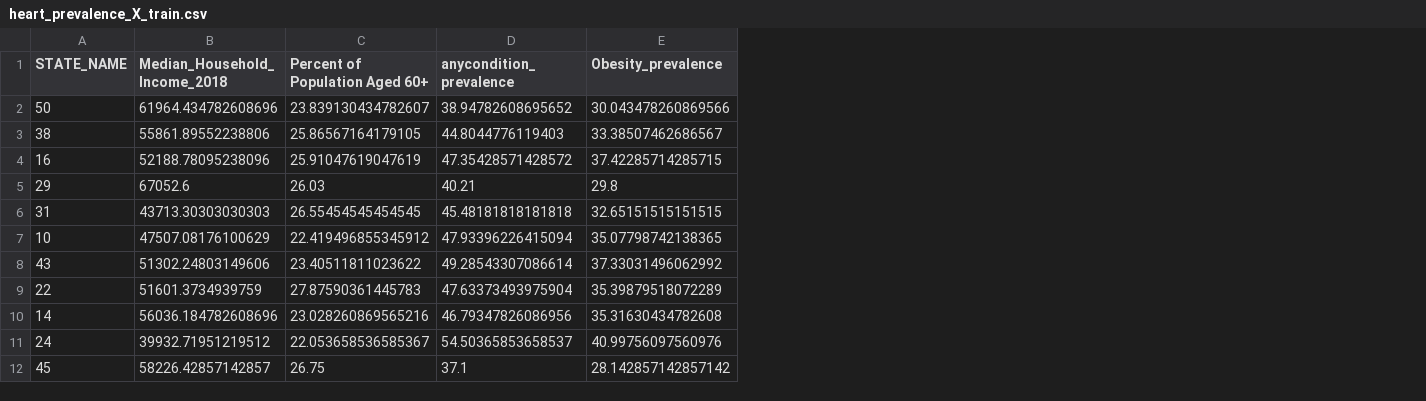
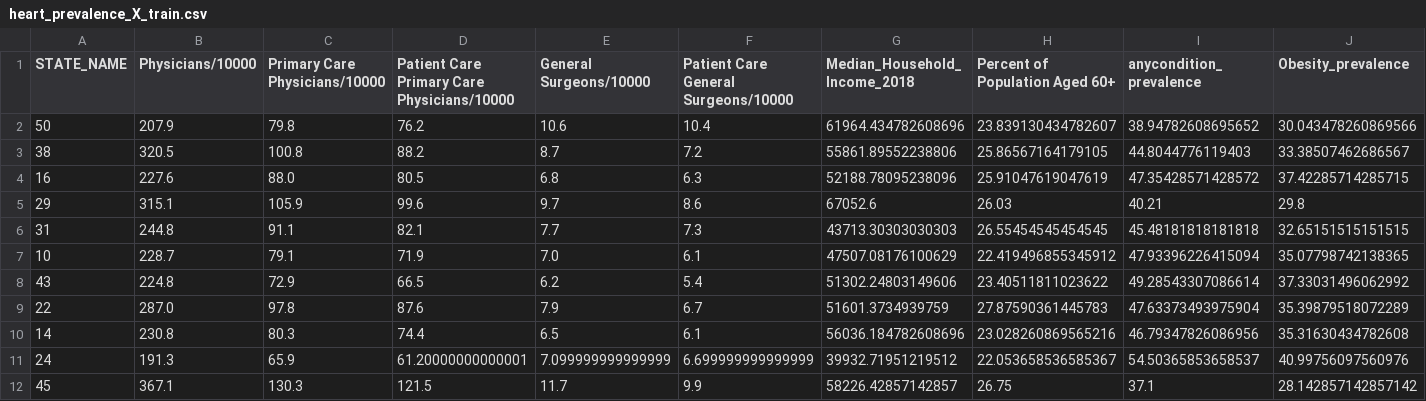
Before and after one commit to 4GeeksAcademy/EDA_4, a CSV file: data/processed/heart_prevalence_X_train.csv, drawn as a sheet; only a part is shown; the diff names each change by its address in the sheet, - before the commit and + after, or states it on an @@ line.

```diff
--- a/data/processed/heart_prevalence_X_train.csv
+++ b/data/processed/heart_prevalence_X_train.csv
+column B (Physicians/10000), rows 2-12: 207.9 | 320.5 | 227.6 | 315.1 | 244.8 | 228.7 | 224.8 | 287.0 | 230.8 | 191.3 | 367.1
+column C (Primary Care Physicians/10000), rows 2-12: 79.8 | 100.8 | 88.0 | 105.9 | 91.1 | 79.1 | 72.9 | 97.8 | 80.3 | 65.9 | 130.3
+column D, rows 1-12: Patient Care Primary Care Physicians/10000 | 76.2 | 88.2 | 80.5 | 99.6 | 82.1 | 71.9 | 66.5 | 87.6 | 74.4 | 61.20000000000001 | 121.5
+column E (General Surgeons/10000), rows 2-12: 10.6 | 8.7 | 6.8 | 9.7 | 7.7 | 7.0 | 6.2 | 7.9 | 6.5 | 7.099999999999999 | 11.7
+column F, rows 1-12: Patient Care General Surgeons/10000 | 10.4 | 7.2 | 6.3 | 8.6 | 7.3 | 6.1 | 5.4 | 6.7 | 6.1 | 6.699999999999999 | 9.9
```
Also changed, not shown: data/interim/heart_prevalence_X_test_sel.csv, data/interim/heart_prevalence_X_test_std.csv, 9 other files.
